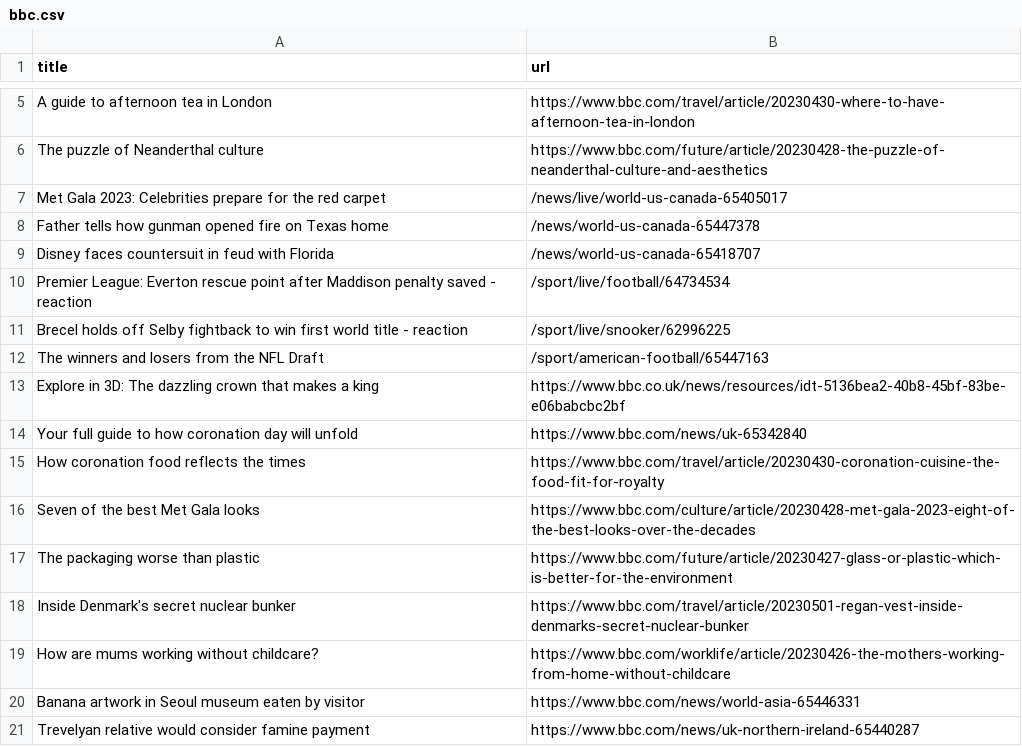
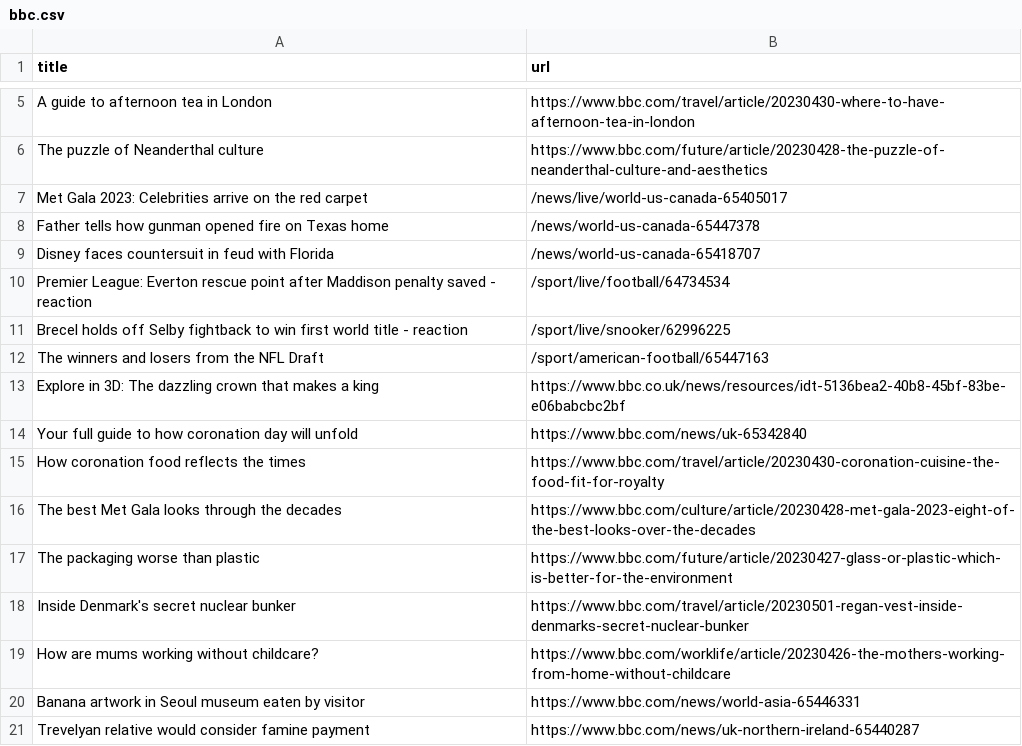
Before and after one commit to Danihisp/automatic-scraper-bbc-main, a CSV file: bbc.csv, drawn as a sheet; only a part is shown, gaps mark what is left out.

```diff
--- a/bbc.csv
+++ b/bbc.csv
@@ -6,3 +6,3 @@ A guide to afternoon tea in London,https://www.bbc.com/travel/article/20230430-w
 The puzzle of Neanderthal culture,https://www.bbc.com/future/article/20230428-the-puzzle-of-neanderthal-culture-and-aesthetics
-Met Gala 2023: Celebrities prepare for the red carpet,/news/live/world-us-canada-65405017
+Met Gala 2023: Celebrities arrive on the red carpet,/news/live/world-us-canada-65405017
 Father tells how gunman opened fire on Texas home,/news/world-us-canada-65447378
@@ -15,3 +15,3 @@ Your full guide to how coronation day will unfold,https://www.bbc.com/news/uk-65
 How coronation food reflects the times,https://www.bbc.com/travel/article/20230430-coronation-cuisine-the-food-fit-for-royalty
-Seven of the best Met Gala looks,https://www.bbc.com/culture/article/20230428-met-gala-2023-eight-of-the-best-looks-over-the-decades
+The best Met Gala looks through the decades,https://www.bbc.com/culture/article/20230428-met-gala-2023-eight-of-the-best-looks-over-the-decades
 The packaging worse than plastic,https://www.bbc.com/future/article/20230427-glass-or-plastic-which-is-better-for-the-environment
```
